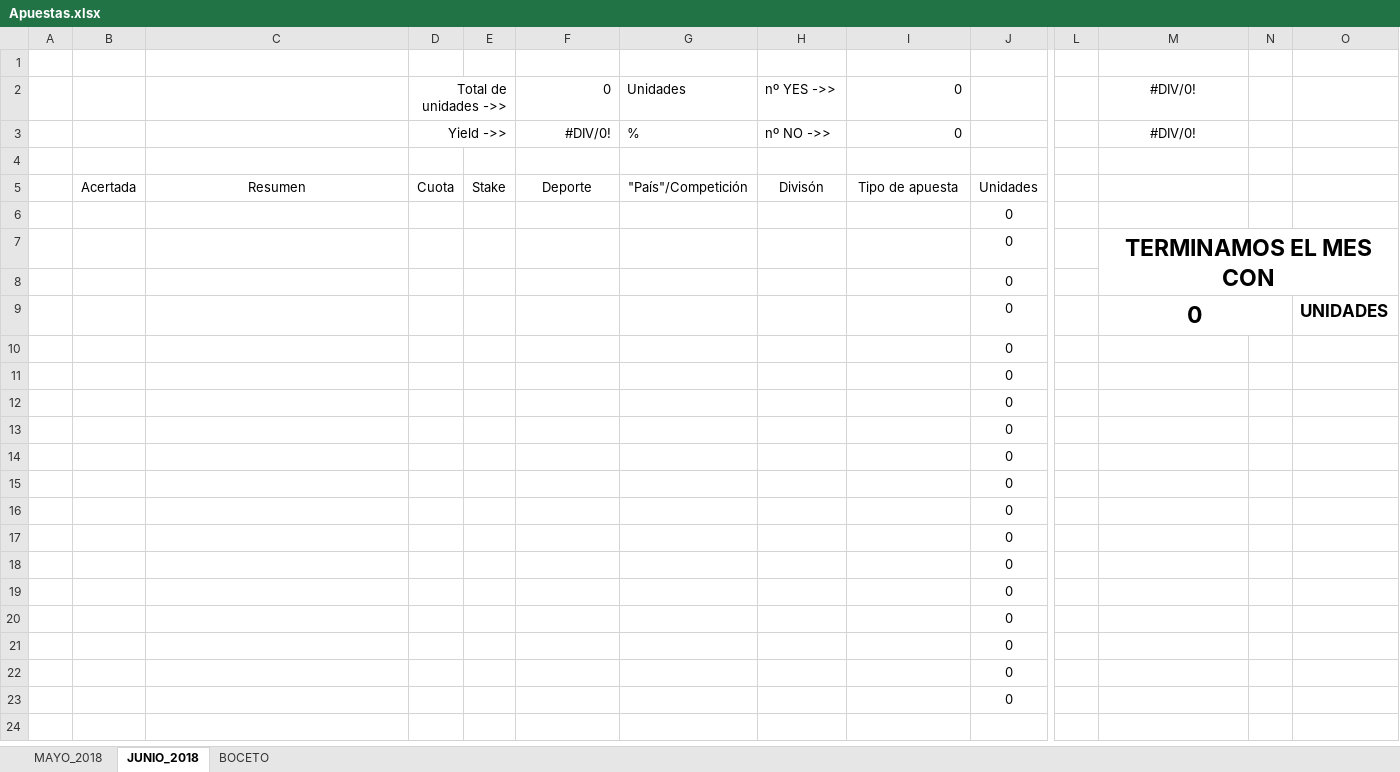
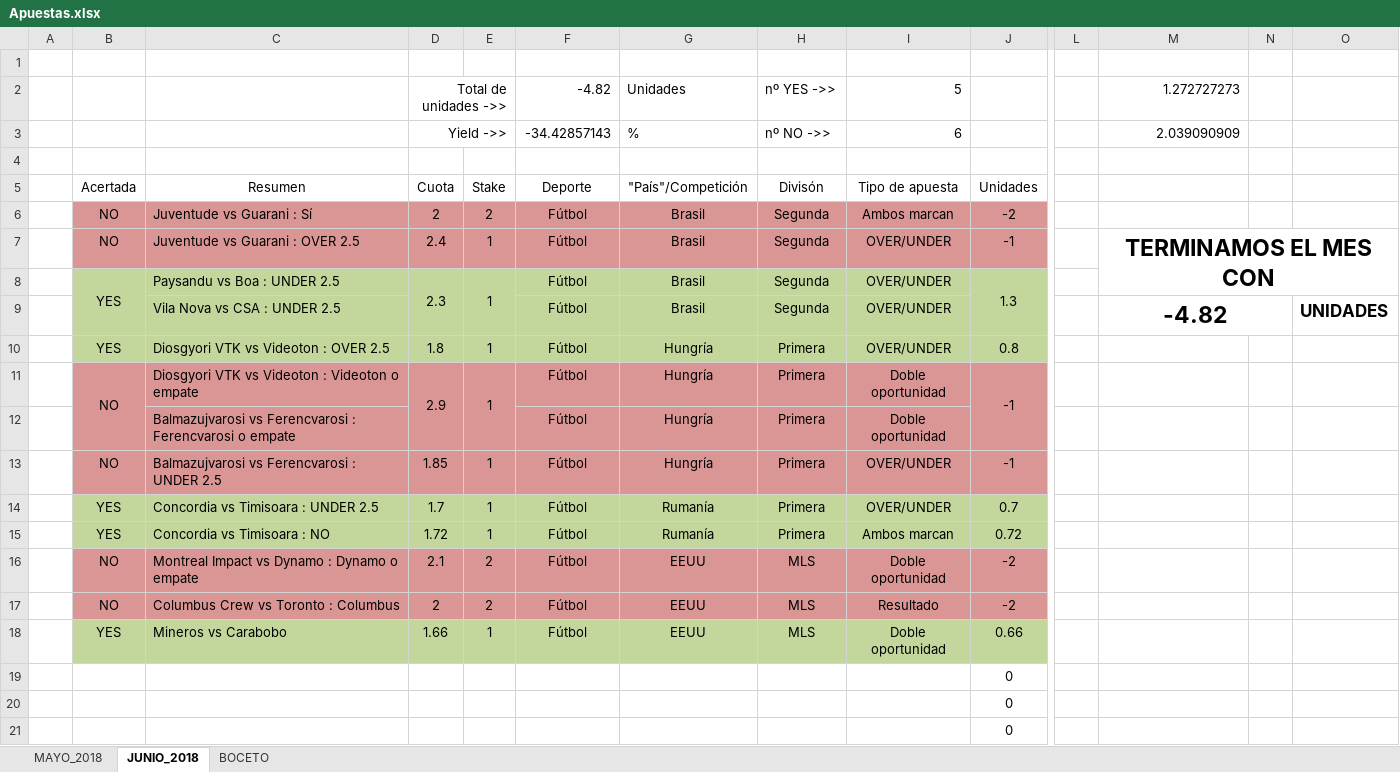
Before and after one commit to Sexaron/Curso-Udemy, an Excel workbook: Otras cosas/Apuestas.xlsx, sheet JUNIO_2018, drawn as a sheet; only a part is shown, gaps mark what is left out; the shorter side is filled out with more unchanged rows; values as stored, in another font and other column widths than the file's, no borders; removed rows and columns are numbered as before the commit, all else as after; rows hold the shown columns only; the diff covers the shown part only; the diff names each change by its address in the sheet, - before the commit and + after, or states it on an @@ line.

```diff
--- a/Otras cosas/Apuestas.xlsx (sheet JUNIO_2018)
+++ b/Otras cosas/Apuestas.xlsx (sheet JUNIO_2018)
-F2: 0
+F2: -4.82
-I2: 0
+I2: 5
-M2: #DIV/0!
+M2: 1.272727273
-M2:M3 alignment: center
+M2:M3 alignment: right
-F3: #DIV/0!
+F3: -34.42857143
-I3: 0
+I3: 6
-M3: #DIV/0!
+M3: 2.039090909
+row 6:  | NO | Juventude vs Guarani : Sí | 2 | 2 | Fútbol | Brasil | Segunda | Ambos marcan | -2
+row 7:  | NO | Juventude vs Guarani : OVER 2.5 | 2.4 | 1 | Fútbol | Brasil | Segunda | OVER/UNDER | -1 |  | TERMINAMOS EL MES CON
+row 8:  | YES | Paysandu vs Boa : UNDER 2.5 | 2.3 | 1 | Fútbol | Brasil | Segunda | OVER/UNDER | 1.3
+row 9:  |  | Vila Nova vs CSA : UNDER 2.5 |  |  | Fútbol | Brasil | Segunda | OVER/UNDER |  |  | -4.82 |  | UNIDADES
+row 10:  | YES | Diosgyori VTK vs Videoton : OVER 2.5 | 1.8 | 1 | Fútbol | Hungría | Primera | OVER/UNDER | 0.8
+row 11:  | NO | Diosgyori VTK vs Videoton : Videoton o empate | 2.9 | 1 | Fútbol | Hungría | Primera | Doble oportunidad | -1
+row 12:  |  | Balmazujvarosi vs Ferencvarosi : Ferencvarosi o empate |  |  | Fútbol | Hungría | Primera | Doble oportunidad
+row 13:  | NO | Balmazujvarosi vs Ferencvarosi : UNDER 2.5 | 1.85 | 1 | Fútbol | Hungría | Primera | OVER/UNDER | -1
+row 14:  | YES | Concordia vs Timisoara : UNDER 2.5 | 1.7 | 1 | Fútbol | Rumanía | Primera | OVER/UNDER | 0.7
+row 15:  | YES | Concordia vs Timisoara : NO | 1.72 | 1 | Fútbol | Rumanía | Primera | Ambos marcan | 0.72
+row 16:  | NO | Montreal Impact vs Dynamo : Dynamo o empate | 2.1 | 2 | Fútbol | EEUU | MLS | Doble oportunidad | -2
+row 17:  | NO | Columbus Crew vs Toronto : Columbus | 2 | 2 | Fútbol | EEUU | MLS | Resultado | -2
+row 18:  | YES | Mineros vs Carabobo | 1.66 | 1 | Fútbol | EEUU | MLS | Doble oportunidad | 0.66
-row 7:  |  |  |  |  |  |  |  |  | 0 |  | TERMINAMOS EL MES CON
-row 9:  |  |  |  |  |  |  |  |  | 0 |  | 0 |  | UNIDADES
+row 21:  |  |  |  |  |  |  |  |  | 0
```
Also changed, not shown: 10 added rows elsewhere in this sheet, formulas that keep their value, 32 other files.
